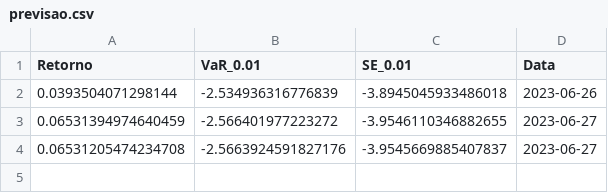
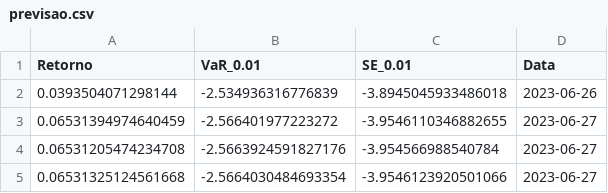
Before and after one commit to lpkist/Analise-precos-MSFT34, a CSV file: dados/previsao.csv, drawn as a sheet.

```diff
--- a/dados/previsao.csv
+++ b/dados/previsao.csv
@@ -3,2 +3,3 @@ Retorno,VaR_0.01,SE_0.01,Data
 0.06531394974640459,-2.566401977223272,-3.9546110346882655,2023-06-27
-0.06531205474234708,-2.5663924591827176,-3.9545669885407837,2023-06-27
+0.06531205474234708,-2.5663924591827176,-3.954566988540784,2023-06-27
+0.06531325124561668,-2.5664030484693354,-3.9546123920501066,2023-06-27
```
